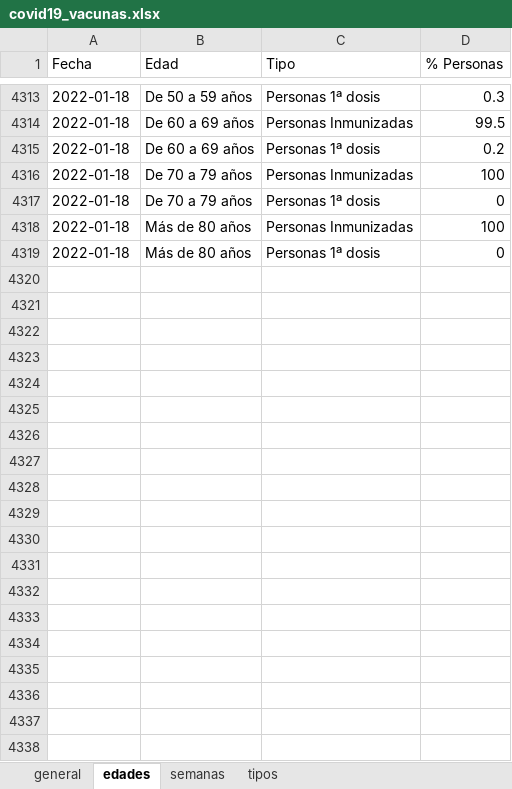
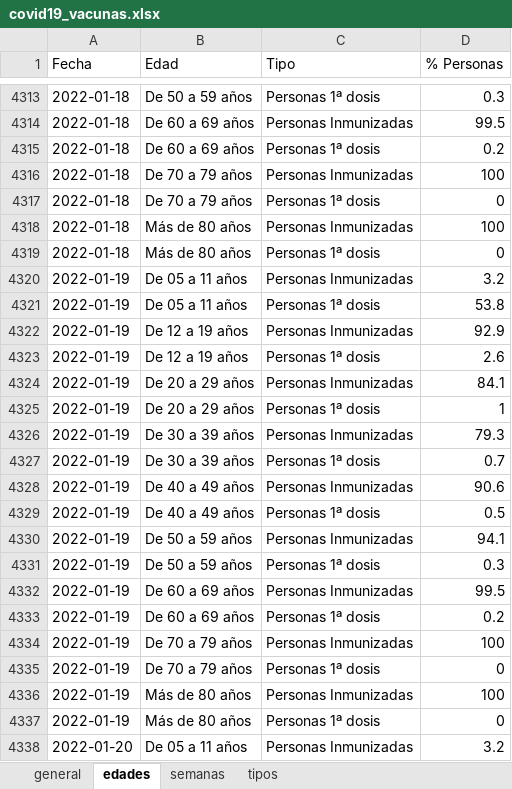
Before and after one commit to okaberocks/covid19-cantabria, an Excel workbook: data/input/covid19_vacunas.xlsx, sheet edades, drawn as a sheet; only a part is shown, gaps mark what is left out; values as stored, in another font and other column widths than the file's, no borders; the diff covers the shown part only; the diff names each change by its address in the sheet, - before the commit and + after, or states it on an @@ line.

Commit message:
Update data

```diff
--- a/data/input/covid19_vacunas.xlsx (sheet edades)
+++ b/data/input/covid19_vacunas.xlsx (sheet edades)
+row 4320: 2022-01-19 | De 05 a 11 años | Personas Inmunizadas | 3.2
+row 4321: 2022-01-19 | De 05 a 11 años | Personas 1ª dosis | 53.8
+row 4322: 2022-01-19 | De 12 a 19 años | Personas Inmunizadas | 92.9
+row 4323: 2022-01-19 | De 12 a 19 años | Personas 1ª dosis | 2.6
+row 4324: 2022-01-19 | De 20 a 29 años | Personas Inmunizadas | 84.1
+row 4325: 2022-01-19 | De 20 a 29 años | Personas 1ª dosis | 1
+row 4326: 2022-01-19 | De 30 a 39 años | Personas Inmunizadas | 79.3
+row 4327: 2022-01-19 | De 30 a 39 años | Personas 1ª dosis | 0.7
+row 4328: 2022-01-19 | De 40 a 49 años | Personas Inmunizadas | 90.6
+row 4329: 2022-01-19 | De 40 a 49 años | Personas 1ª dosis | 0.5
+row 4330: 2022-01-19 | De 50 a 59 años | Personas Inmunizadas | 94.1
+row 4331: 2022-01-19 | De 50 a 59 años | Personas 1ª dosis | 0.3
+row 4332: 2022-01-19 | De 60 a 69 años | Personas Inmunizadas | 99.5
+row 4333: 2022-01-19 | De 60 a 69 años | Personas 1ª dosis | 0.2
+row 4334: 2022-01-19 | De 70 a 79 años | Personas Inmunizadas | 100
+row 4335: 2022-01-19 | De 70 a 79 años | Personas 1ª dosis | 0
+row 4336: 2022-01-19 | Más de 80 años | Personas Inmunizadas | 100
+row 4337: 2022-01-19 | Más de 80 años | Personas 1ª dosis | 0
+row 4338: 2022-01-20 | De 05 a 11 años | Personas Inmunizadas | 3.2
```
Also changed, not shown: 35 added rows elsewhere in this sheet, sheet tipos, sheet general, sheet semanas, 3 other files.
